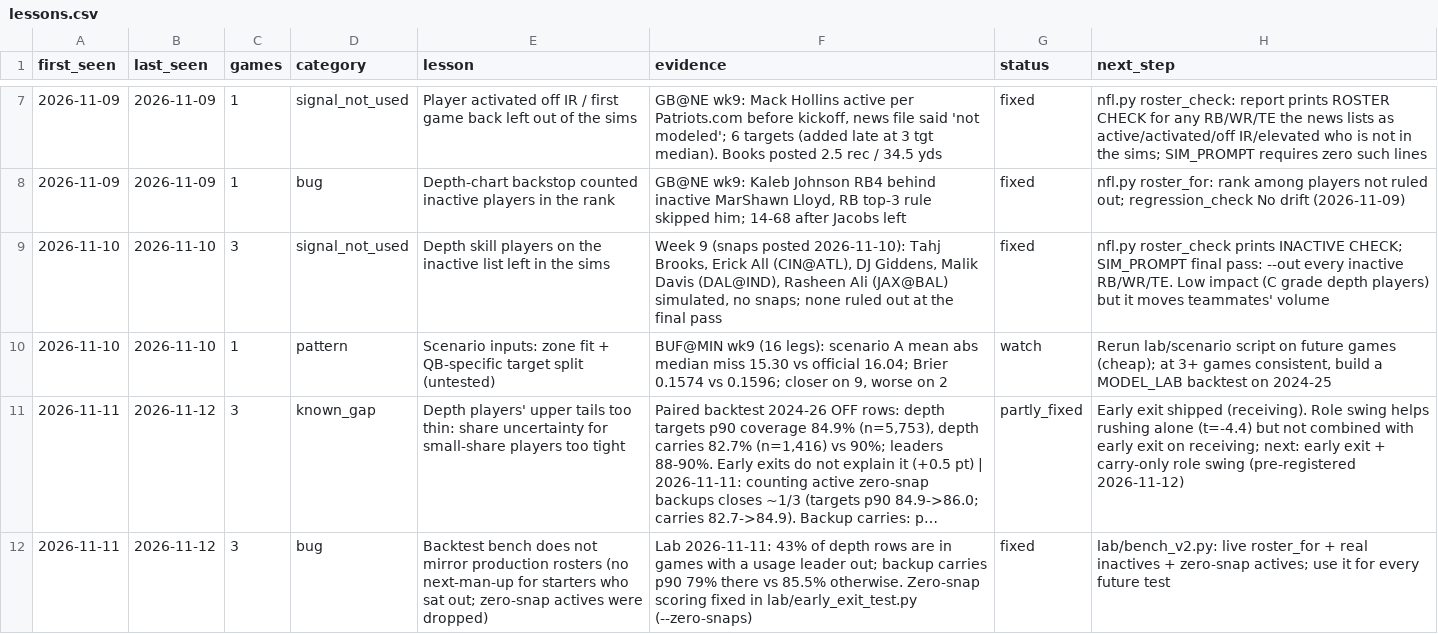
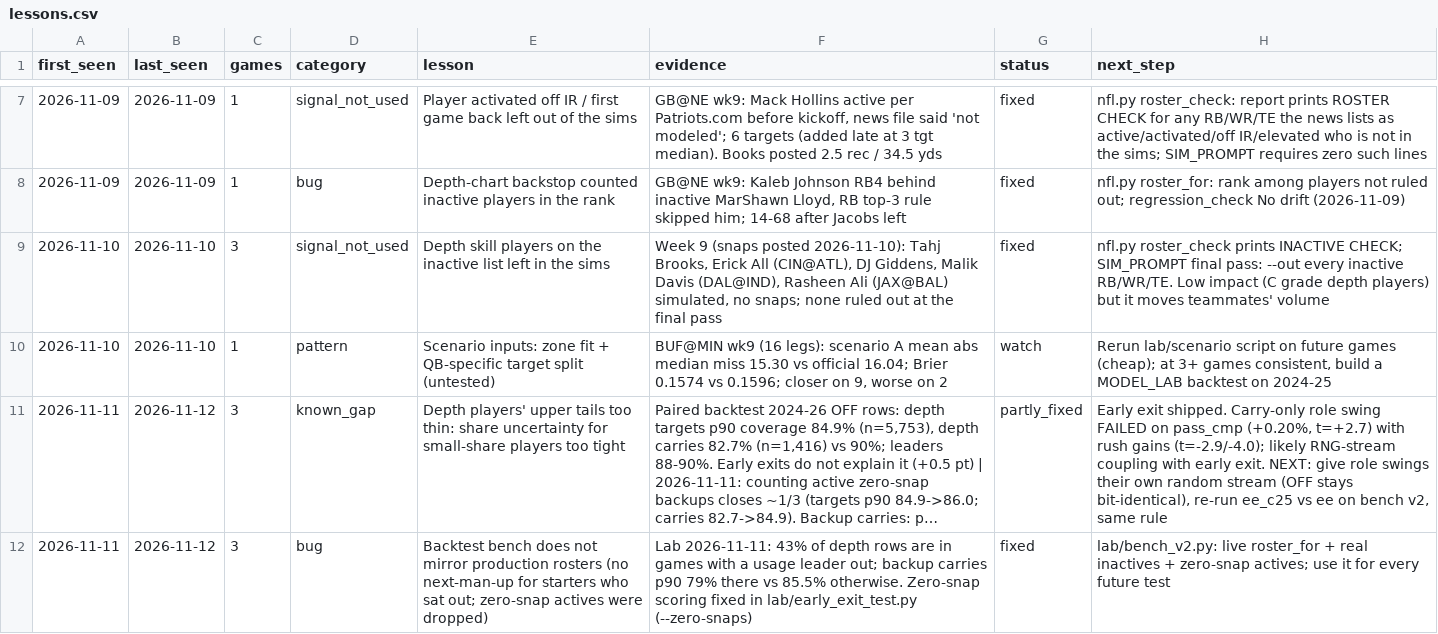
Before and after one commit to Travc17/openai-startup-name-generator, a CSV file: betting_model/reviews/lessons.csv, drawn as a sheet; only a part is shown, gaps mark what is left out; long unchanged cells end in …; the diff names each change by its address in the sheet, - before the commit and + after, or states it on an @@ line.

```diff
--- a/betting_model/reviews/lessons.csv
+++ b/betting_model/reviews/lessons.csv
-H11 (next_step): Early exit shipped (receiving). Role swing helps rushing alone (t=-4.4) but not combined with early exit on receiving; next: early exit + carry-only role swing (pre-registered 2026-11-12)
+H11 (next_step): Early exit shipped. Carry-only role swing FAILED on pass_cmp (+0.20%, t=+2.7) with rush gains (t=-2.9/-4.0); likely RNG-stream coupling with early exit. NEXT: give role swings their own random stream (OFF stays bit-identical), re-run ee_c25 vs ee on bench v2, same rule
```
Also changed, not shown: 3 other files.
